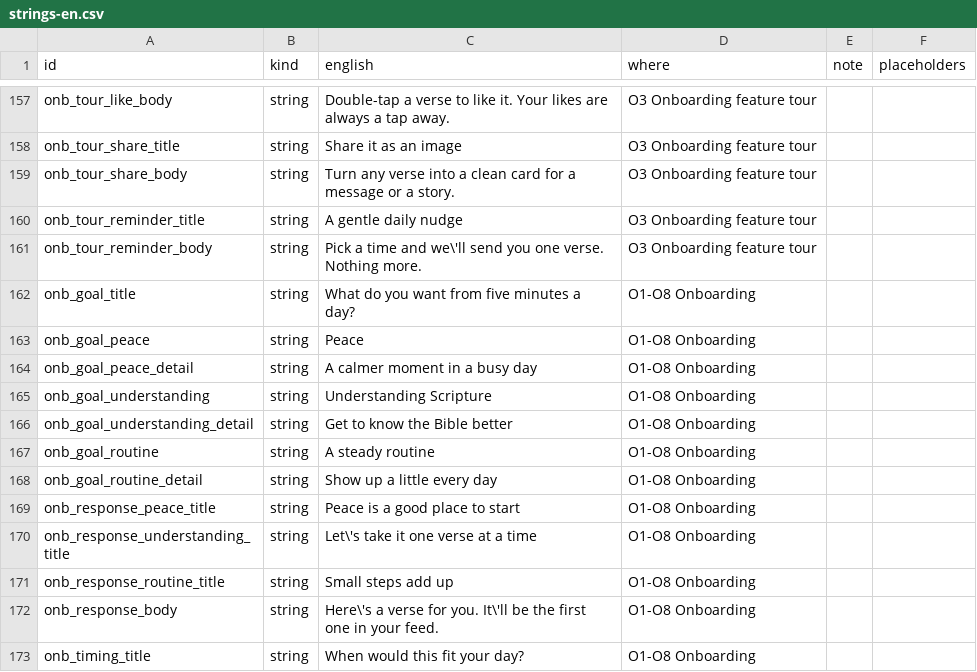
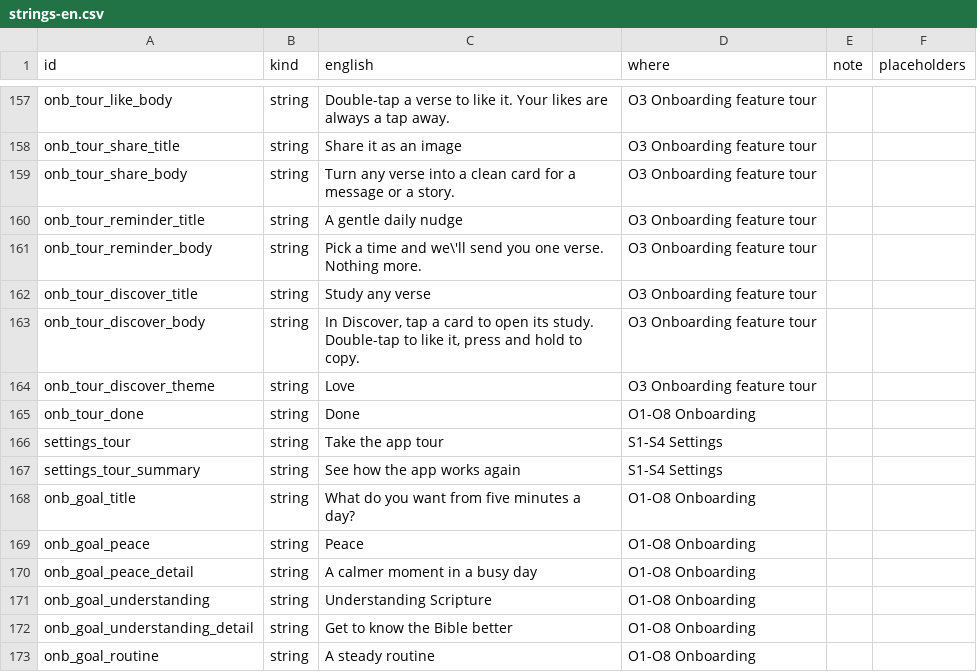
Before and after one commit to devaar100/Bible-Scroll, a CSV file: docs/translation/strings-en.csv, drawn as a sheet; only a part is shown, gaps mark what is left out; the shorter side is filled out with more unchanged rows.

```diff
--- a/docs/translation/strings-en.csv
+++ b/docs/translation/strings-en.csv
@@ -161,2 +161,8 @@ onb_tour_reminder_title,string,A gentle daily nudge,O3 Onboarding feature tour,,
 onb_tour_reminder_body,string,Pick a time and we\'ll send you one verse. Nothing more.,O3 Onboarding feature tour,,
+onb_tour_discover_title,string,Study any verse,O3 Onboarding feature tour,,
+onb_tour_discover_body,string,"In Discover, tap a card to open its study. Double-tap to like it, press and hold to copy.",O3 Onboarding feature tour,,
+onb_tour_discover_theme,string,Love,O3 Onboarding feature tour,,
+onb_tour_done,string,Done,O1-O8 Onboarding,,
+settings_tour,string,Take the app tour,S1-S4 Settings,,
+settings_tour_summary,string,See how the app works again,S1-S4 Settings,,
 onb_goal_title,string,What do you want from five minutes a day?,O1-O8 Onboarding,,
```
Also changed, not shown: 9 other files.
